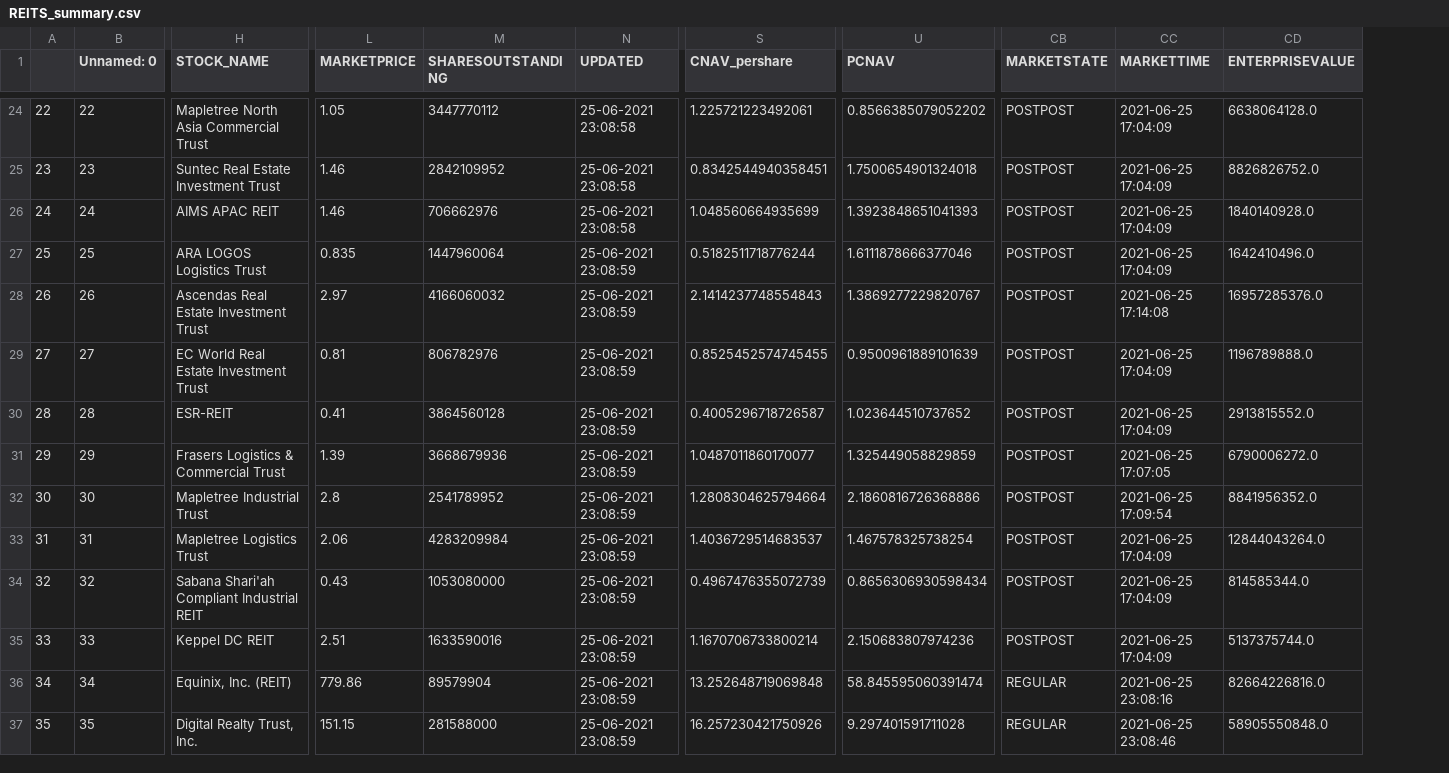
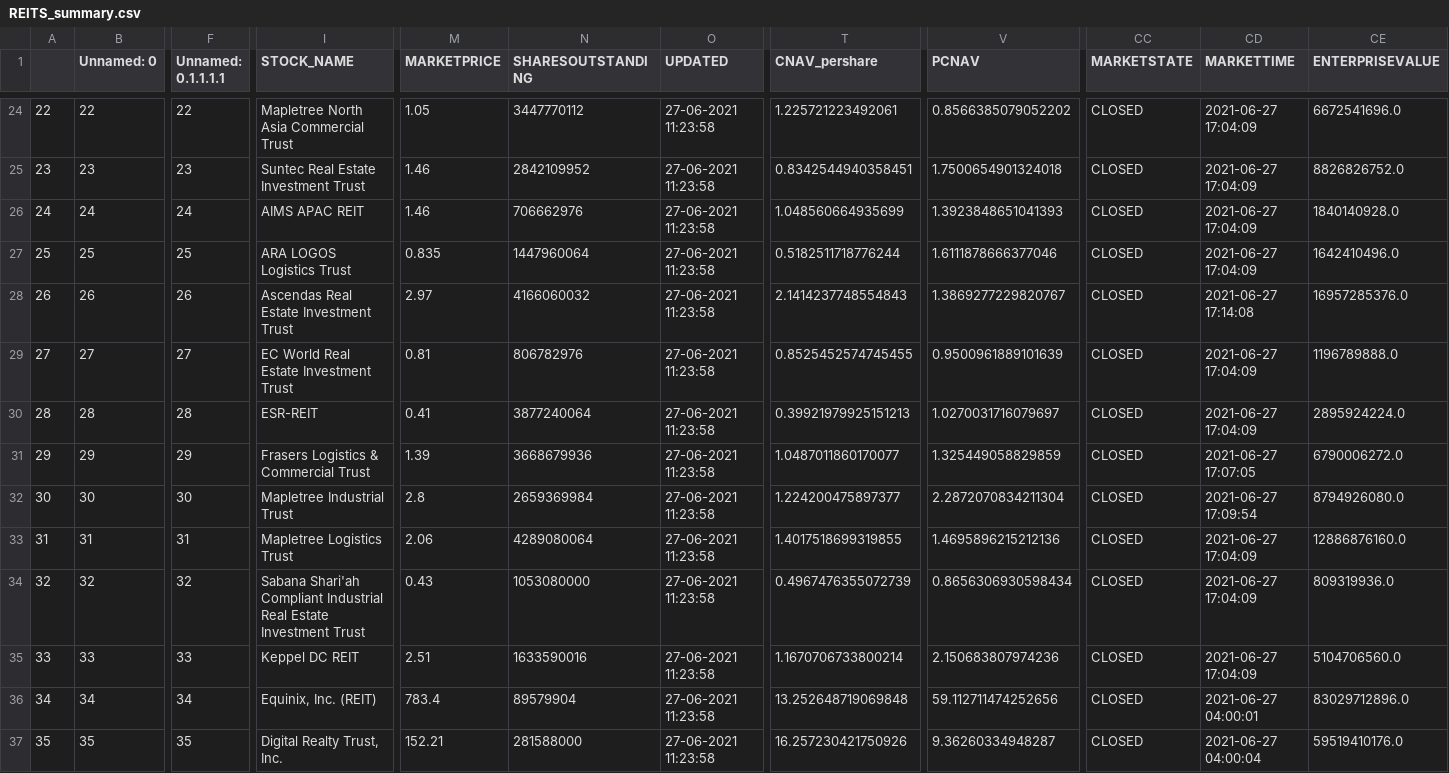
Before and after one commit to daisysung/yfjson, a CSV file: REITS_summary.csv, drawn as a sheet; only a part is shown, gaps mark what is left out; addresses are those after the commit; the diff covers the shown part only; the diff names each change by its address in the sheet, - before the commit and + after, or states it on an @@ line.

```diff
--- a/REITS_summary.csv
+++ b/REITS_summary.csv
+column F (Unnamed: 0.1.1.1.1), rows 24-37: 22 | 23 | 24 | 25 | 26 | 27 | 28 | 29 | 30 | 31 | 32 | 33 | 34 | 35
-O24:O26 (UPDATED): 25-06-2021 23:08:58
+O24:O26 (UPDATED): 27-06-2021 11:23:58
-CC24:CC35 (MARKETSTATE): POSTPOST
+CC24:CC35 (MARKETSTATE): CLOSED
-CD24:CD27 (MARKETTIME): 2021-06-25 17:04:09
+CD24:CD27 (MARKETTIME): 2021-06-27 17:04:09
-CE24 (ENTERPRISEVALUE): 6638064128.0
+CE24 (ENTERPRISEVALUE): 6672541696.0
-O27:O37 (UPDATED): 25-06-2021 23:08:59
+O27:O37 (UPDATED): 27-06-2021 11:23:58
-CD28 (MARKETTIME): 2021-06-25 17:14:08
+CD28 (MARKETTIME): 2021-06-27 17:14:08
-CD29:CD30 (MARKETTIME): 2021-06-25 17:04:09
+CD29:CD30 (MARKETTIME): 2021-06-27 17:04:09
-N30 (SHARESOUTSTANDING): 3864560128
+N30 (SHARESOUTSTANDING): 3877240064
-T30 (CNAV_pershare): 0.4005296718726587
+T30 (CNAV_pershare): 0.39921979925151213
-V30 (PCNAV): 1.023644510737652
+V30 (PCNAV): 1.0270031716079697
-CE30 (ENTERPRISEVALUE): 2913815552.0
+CE30 (ENTERPRISEVALUE): 2895924224.0
-CD31 (MARKETTIME): 2021-06-25 17:07:05
+CD31 (MARKETTIME): 2021-06-27 17:07:05
-N32 (SHARESOUTSTANDING): 2541789952
+N32 (SHARESOUTSTANDING): 2659369984
-T32 (CNAV_pershare): 1.2808304625794664
+T32 (CNAV_pershare): 1.224200475897377
-V32 (PCNAV): 2.1860816726368886
+V32 (PCNAV): 2.2872070834211304
-CD32 (MARKETTIME): 2021-06-25 17:09:54
+CD32 (MARKETTIME): 2021-06-27 17:09:54
-CE32 (ENTERPRISEVALUE): 8841956352.0
+CE32 (ENTERPRISEVALUE): 8794926080.0
-N33 (SHARESOUTSTANDING): 4283209984
+N33 (SHARESOUTSTANDING): 4289080064
-T33 (CNAV_pershare): 1.4036729514683537
+T33 (CNAV_pershare): 1.4017518699319855
-V33 (PCNAV): 1.467578325738254
+V33 (PCNAV): 1.4695896215212136
-CD33:CD35 (MARKETTIME): 2021-06-25 17:04:09
+CD33:CD35 (MARKETTIME): 2021-06-27 17:04:09
-CE33 (ENTERPRISEVALUE): 12844043264.0
+CE33 (ENTERPRISEVALUE): 12886876160.0
-I34 (STOCK_NAME): …Compliant Industrial REIT
+I34 (STOCK_NAME): …Compliant Industrial Real Estate Investment Trust
-CE34 (ENTERPRISEVALUE): 814585344.0
+CE34 (ENTERPRISEVALUE): 809319936.0
-CE35 (ENTERPRISEVALUE): 5137375744.0
+CE35 (ENTERPRISEVALUE): 5104706560.0
-M36 (MARKETPRICE): 779.86
+M36 (MARKETPRICE): 783.4
-V36 (PCNAV): 58.845595060391474
+V36 (PCNAV): 59.112711474252656
-CC36:CC37 (MARKETSTATE): REGULAR
+CC36:CC37 (MARKETSTATE): CLOSED
-CD36 (MARKETTIME): 2021-06-25 23:08:16
+CD36 (MARKETTIME): 2021-06-27 04:00:01
-CE36 (ENTERPRISEVALUE): 82664226816.0
+CE36 (ENTERPRISEVALUE): 83029712896.0
-M37 (MARKETPRICE): 151.15
+M37 (MARKETPRICE): 152.21
-V37 (PCNAV): 9.297401591711028
+V37 (PCNAV): 9.36260334948287
-CD37 (MARKETTIME): 2021-06-25 23:08:46
+CD37 (MARKETTIME): 2021-06-27 04:00:04
-CE37 (ENTERPRISEVALUE): 58905550848.0
+CE37 (ENTERPRISEVALUE): 59519410176.0
```
Also changed, not shown: 92 edited cells elsewhere in this file.
